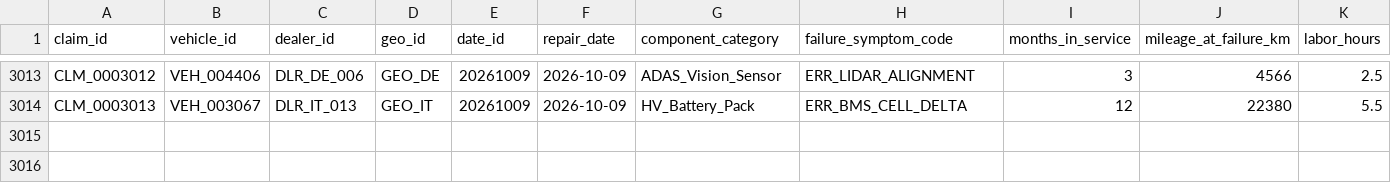
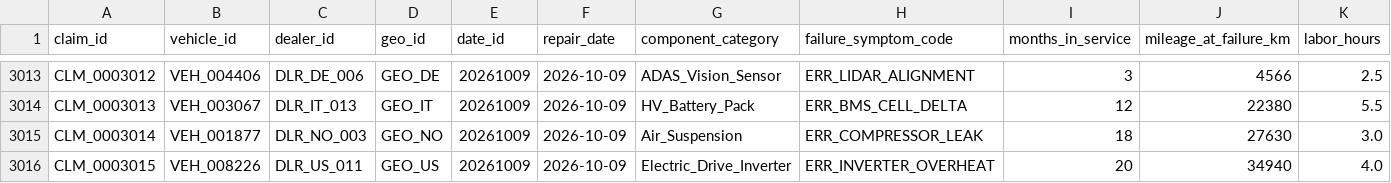
Before and after one commit to TejalGB/automotive-operations-intelligence, a CSV file: data/marts/fct_warranty_claims.csv, drawn as a sheet; only a part is shown, gaps mark what is left out; rows hold the shown columns only; the diff names each change by its address in the sheet, - before the commit and + after, or states it on an @@ line.

```diff
--- a/data/marts/fct_warranty_claims.csv
+++ b/data/marts/fct_warranty_claims.csv
+row 3015: CLM_0003014 | VEH_001877 | DLR_NO_003 | GEO_NO | 20261009 | 2026-10-09 | Air_Suspension | ERR_COMPRESSOR_LEAK | 18 | 27630 | 3.0
+row 3016: CLM_0003015 | VEH_008226 | DLR_US_011 | GEO_US | 20261009 | 2026-10-09 | Electric_Drive_Inverter | ERR_INVERTER_OVERHEAT | 20 | 34940 | 4.0
```
Also changed, not shown: 2 other files.
